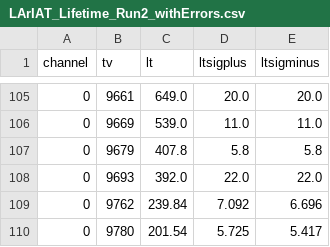
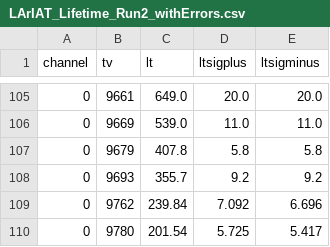
Before and after one commit to lariat/lariatsoft, a CSV file: LArIATDataProviders/LArIAT_Lifetime_Run2_withErrors.csv, drawn as a sheet; only a part is shown, gaps mark what is left out; the diff names each change by its address in the sheet, - before the commit and + after, or states it on an @@ line.

Commit message:
Oops

```diff
--- a/LArIATDataProviders/LArIAT_Lifetime_Run2_withErrors.csv
+++ b/LArIATDataProviders/LArIAT_Lifetime_Run2_withErrors.csv
-C108 (lt): 392.0
+C108 (lt): 355.7
-D108 (ltsigplus): 22.0
+D108 (ltsigplus): 9.2
-E108 (ltsigminus): 22.0
+E108 (ltsigminus): 9.2
```
